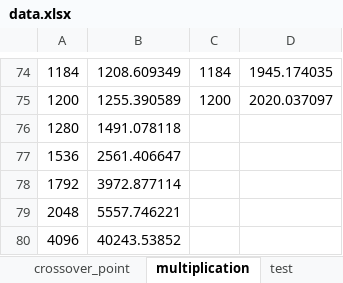
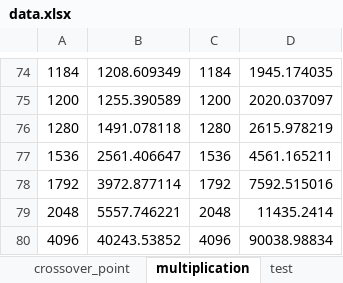
Before and after one commit to sghuang19/cs203b-fa20, an Excel workbook: analysis/data.xlsx, sheet multiplication, drawn as a sheet; only a part is shown, gaps mark what is left out; values as stored, in another font and other column widths than the file's, no borders; the diff names each change by its address in the sheet, - before the commit and + after, or states it on an @@ line.

Commit message:
Update data.xlsx

```diff
--- a/analysis/data.xlsx (sheet multiplication)
+++ b/analysis/data.xlsx (sheet multiplication)
-C76: (empty)
+C76: 1280
-D76: (empty)
+D76: 2615.978219
-C77: (empty)
+C77: 1536
-D77: (empty)
+D77: 4561.165211
-C78: (empty)
+C78: 1792
-D78: (empty)
+D78: 7592.515016
-C79: (empty)
+C79: 2048
-D79: (empty)
+D79: 11435.2414
-C80: (empty)
+C80: 4096
-D80: (empty)
+D80: 90038.98834
```
